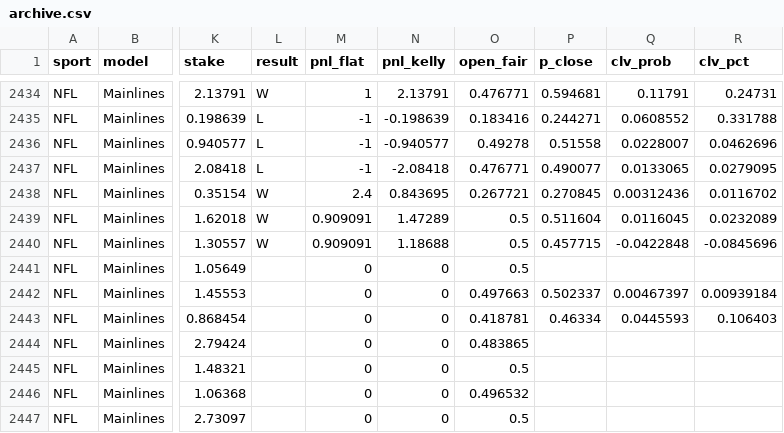
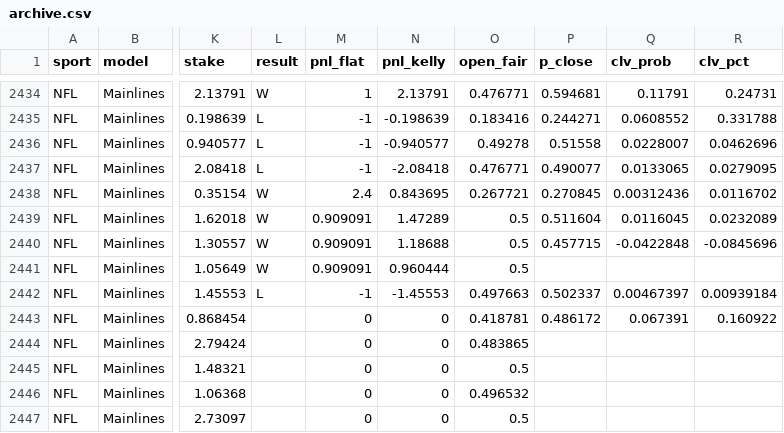
Before and after one commit to Charlie-feinstein/whizard-results, a CSV file: state/archive.csv, drawn as a sheet; only a part is shown, gaps mark what is left out; the diff covers the shown part only; the diff names each change by its address in the sheet, - before the commit and + after, or states it on an @@ line.

Commit message:
results 2026-11-26T14:41:04Z

```diff
--- a/state/archive.csv
+++ b/state/archive.csv
-L2441 (result): (empty)
+L2441 (result): W
-M2441 (pnl_flat): 0
+M2441 (pnl_flat): 0.909091
-N2441 (pnl_kelly): 0
+N2441 (pnl_kelly): 0.960444
-L2442 (result): (empty)
+L2442 (result): L
-M2442 (pnl_flat): 0
+M2442 (pnl_flat): -1
-N2442 (pnl_kelly): 0
+N2442 (pnl_kelly): -1.45553
-P2443 (p_close): 0.46334
+P2443 (p_close): 0.486172
-Q2443 (clv_prob): 0.0445593
+Q2443 (clv_prob): 0.067391
-R2443 (clv_pct): 0.106403
+R2443 (clv_pct): 0.160922
```
Also changed, not shown: 66 edited cells elsewhere in this file, 1 other file.
